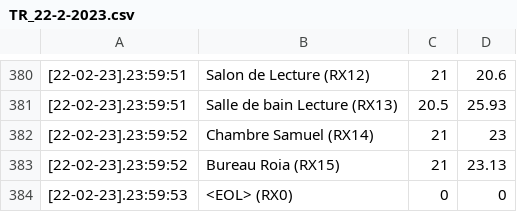
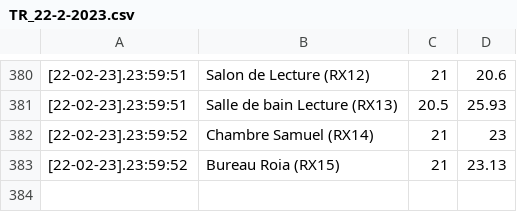
Before and after one commit to Henrysoto/readingTemperatures, a CSV file: TR_22-2-2023.csv, drawn as a sheet; only a part is shown, gaps mark what is left out; the diff names each change by its address in the sheet, - before the commit and + after, or states it on an @@ line.

```diff
--- a/TR_22-2-2023.csv
+++ b/TR_22-2-2023.csv
-row 384: [22-02-23].23:59:53 | <EOL> (RX0) | 0 | 0
```
Also changed, not shown: TR_20-2-2023.csv, TR_21-2-2023.csv, 4 other files.
